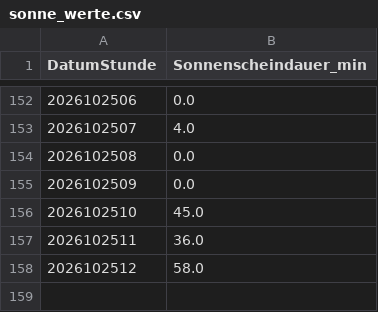
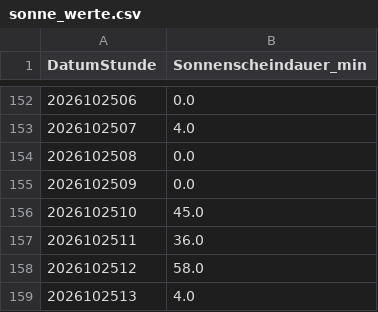
Before and after one commit to deus-ex-machina-bit/wetter-metar, a CSV file: sonne_werte.csv, drawn as a sheet; only a part is shown, gaps mark what is left out.

```diff
--- a/sonne_werte.csv
+++ b/sonne_werte.csv
@@ -158 +158,2 @@ DatumStunde;Sonnenscheindauer_min
 2026102512;58.0
+2026102513;4.0
```
